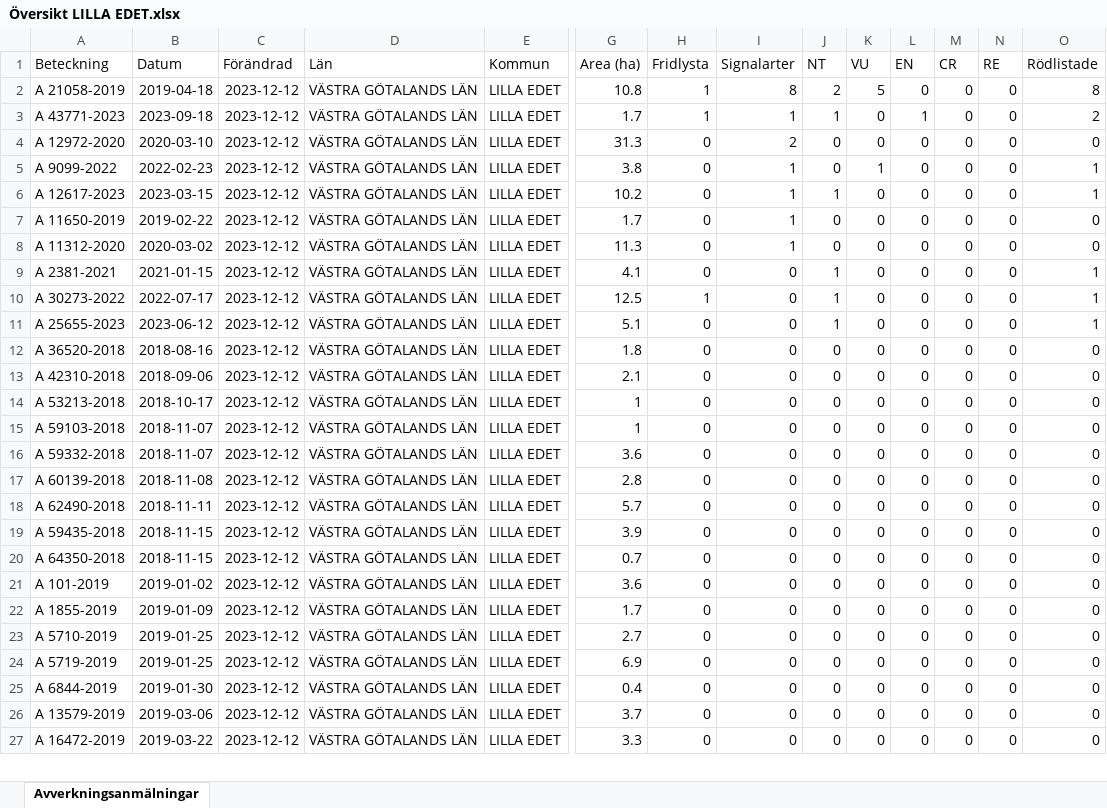
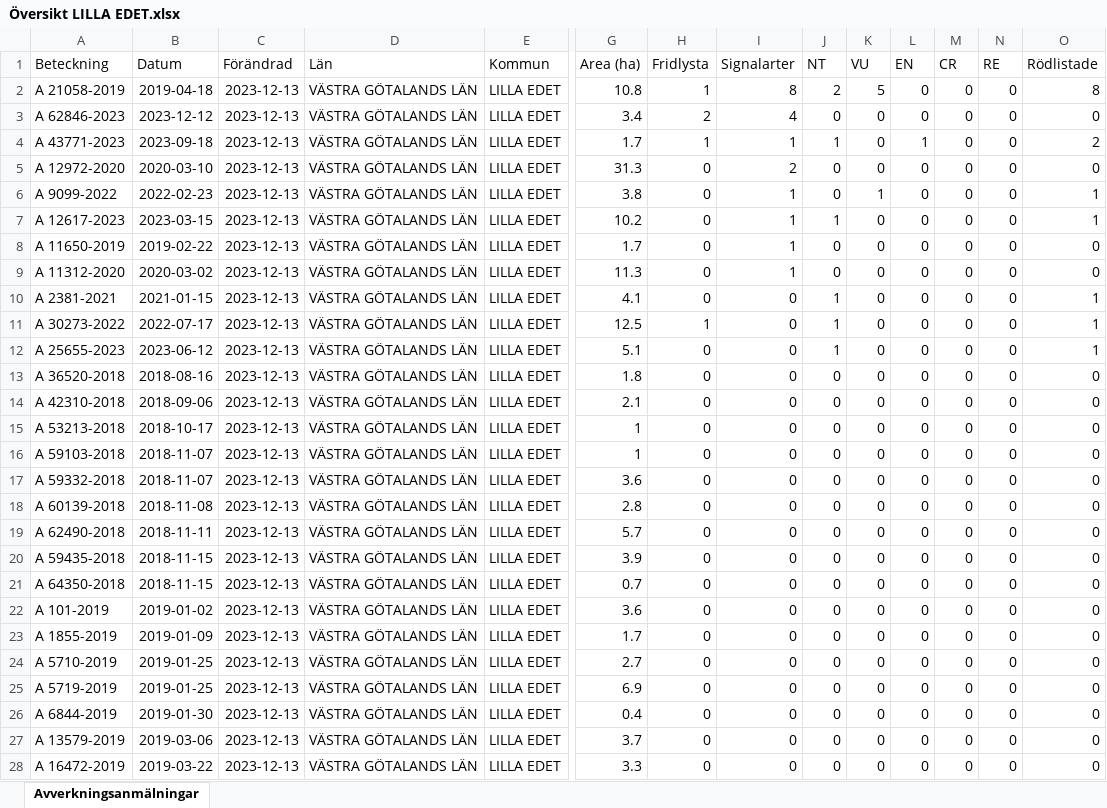
Before and after one commit to klasma/Logging_1462, an Excel workbook: Översikt LILLA EDET.xlsx, sheet Avverkningsanmälningar, drawn as a sheet; only a part is shown, gaps mark what is left out; values as stored, in another font and other column widths than the file's, no borders; addresses are those after the commit; rows hold the shown columns only; the diff covers the shown part only; the diff names each change by its address in the sheet, - before the commit and + after, or states it on an @@ line.

```diff
--- a/Översikt LILLA EDET.xlsx (sheet Avverkningsanmälningar)
+++ b/Översikt LILLA EDET.xlsx (sheet Avverkningsanmälningar)
-C2 (Förändrad): 2023-12-12
+C2 (Förändrad): 2023-12-13
+row 3: A 62846-2023 | 2023-12-12 | 2023-12-13 | VÄSTRA GÖTALANDS LÄN | LILLA EDET | 3.4 | 2 | 4 | 0 | 0 | 0 | 0 | 0 | 0
-C4:C28 (Förändrad): 2023-12-12
+C4:C28 (Förändrad): 2023-12-13
```
Also changed, not shown: 197 edited cells elsewhere in this sheet, artfynd/A 11312-2020 artfynd.xlsx, artfynd/A 11650-2019 artfynd.xlsx, 55 other files.
